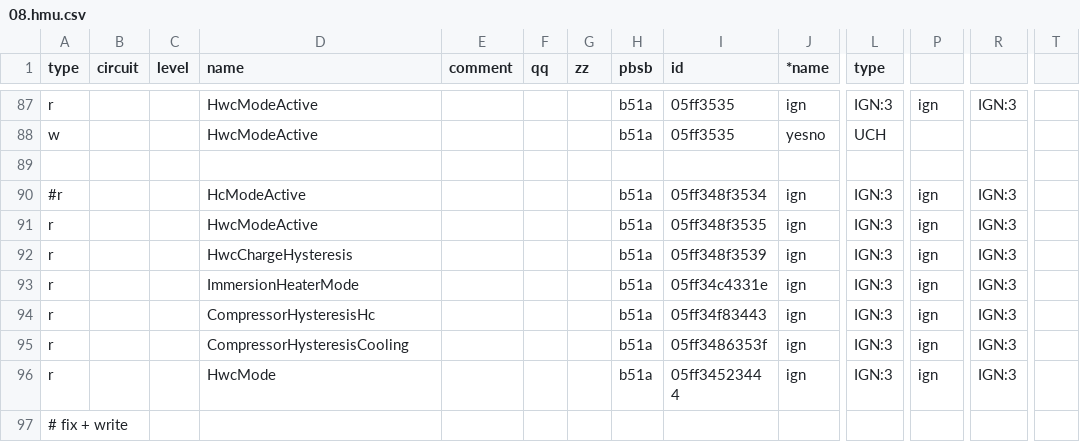
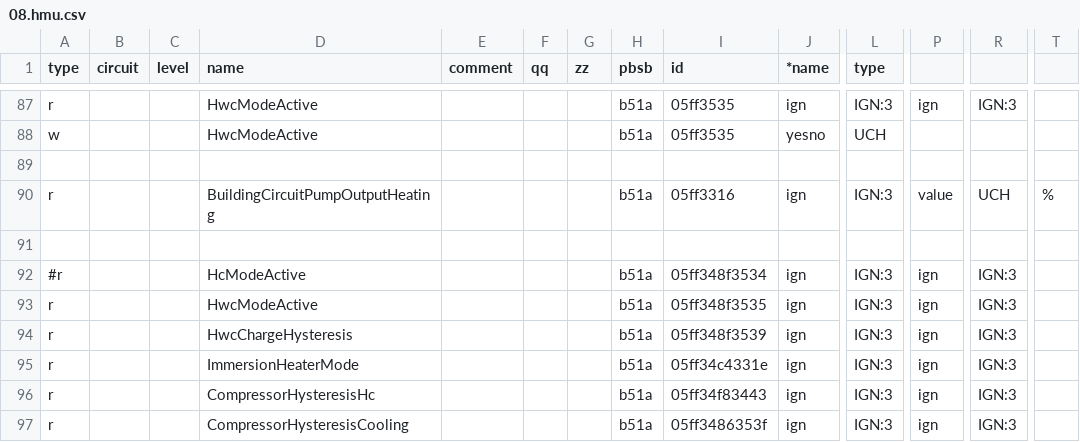
Before and after one commit to stgm/ebus.github.io, a CSV file: en/vaillant/08.hmu.csv, drawn as a sheet; only a part is shown, gaps mark what is left out; the shorter side is filled out with more unchanged rows; rows hold the shown columns only; the diff names each change by its address in the sheet, - before the commit and + after, or states it on an @@ line.

Commit message:
add buildingcicpump

```diff
--- a/en/vaillant/08.hmu.csv
+++ b/en/vaillant/08.hmu.csv
+row 90: r |  |  | BuildingCircuitPumpOutputHeating |  |  |  | b51a | 05ff3316 | ign | IGN:3 | value | UCH | %
+row 91: (empty)
```
